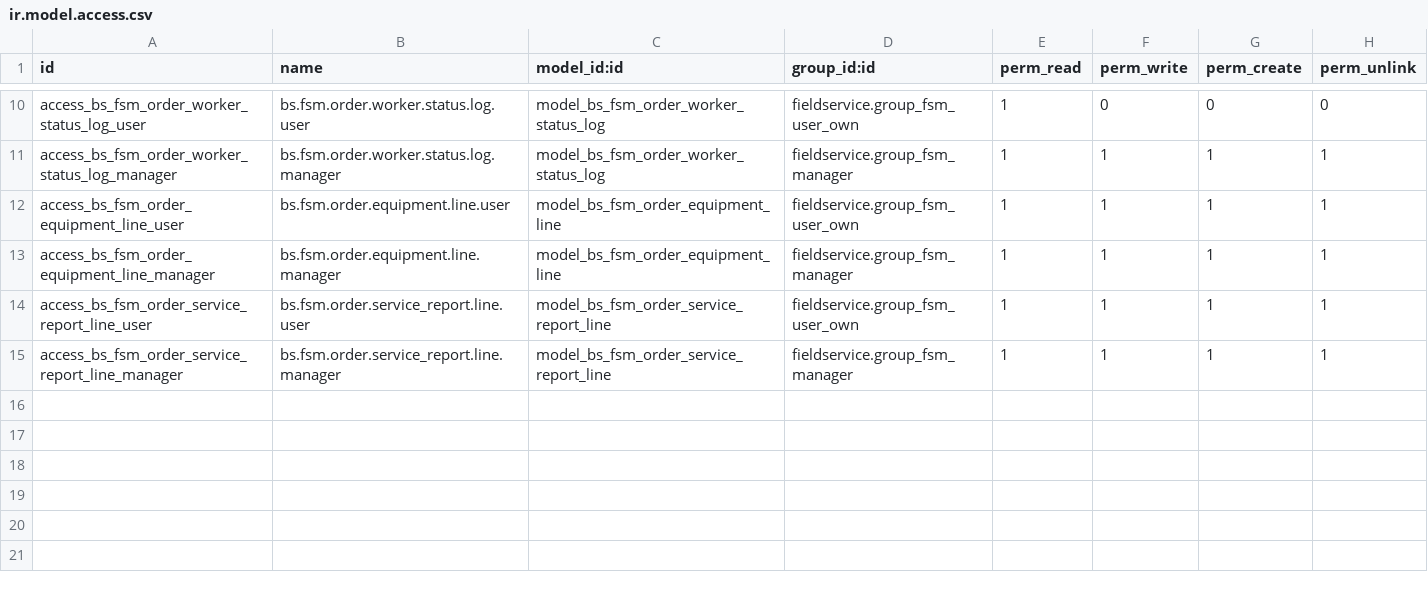
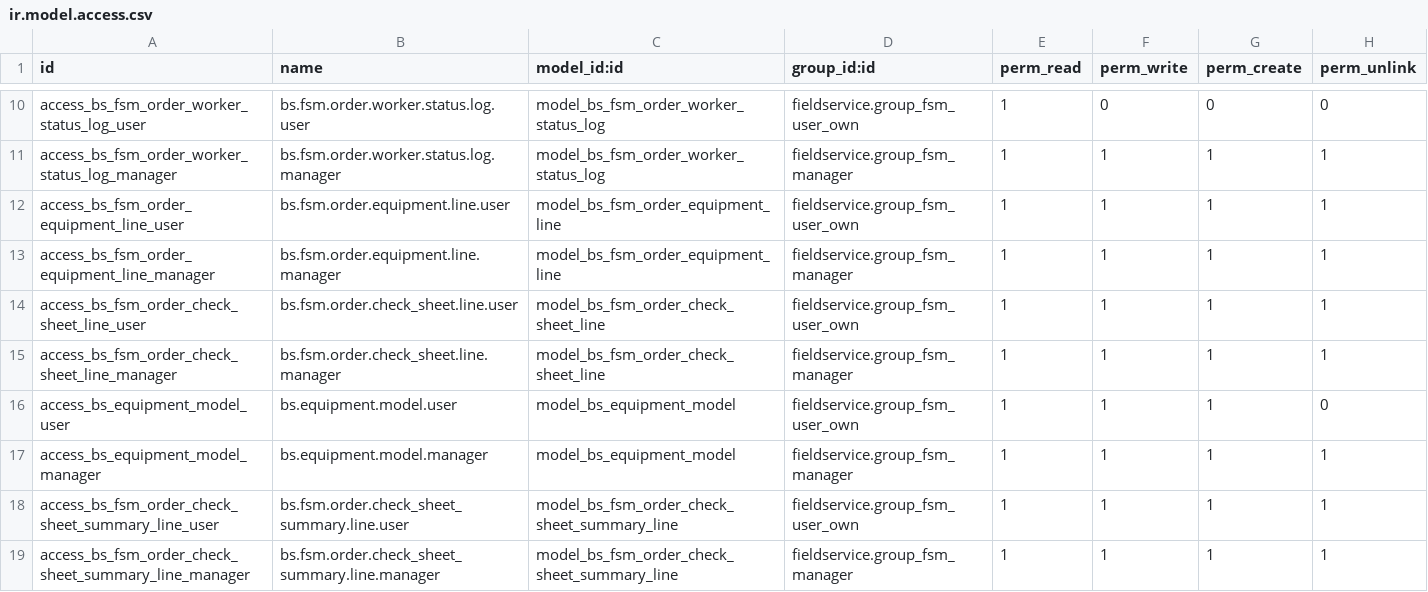
Before and after one commit to pattanapongJ/hrp_odoo17c, a CSV file: spc_bs_apps/bs_fieldservice/security/ir.model.access.csv, drawn as a sheet; only a part is shown, gaps mark what is left out.

Commit message:
[T26-04434] Fix change flow  Check Sheet

```diff
--- a/spc_bs_apps/bs_fieldservice/security/ir.model.access.csv
+++ b/spc_bs_apps/bs_fieldservice/security/ir.model.access.csv
@@ -13,3 +13,7 @@ access_bs_fsm_order_equipment_line_user,bs.fsm.order.equipment.line.user,model_b
 access_bs_fsm_order_equipment_line_manager,bs.fsm.order.equipment.line.manager,model_bs_fsm_order_equipment_line,fieldservice.group_fsm_manager,1,1,1,1
-access_bs_fsm_order_service_report_line_user,bs.fsm.order.service_report.line.user,model_bs_fsm_order_service_report_line,fieldservice.group_fsm_user_own,1,1,1,1
-access_bs_fsm_order_service_report_line_manager,bs.fsm.order.service_report.line.manager,model_bs_fsm_order_service_report_line,fieldservice.group_fsm_manager,1,1,1,1
+access_bs_fsm_order_check_sheet_line_user,bs.fsm.order.check_sheet.line.user,model_bs_fsm_order_check_sheet_line,fieldservice.group_fsm_user_own,1,1,1,1
+access_bs_fsm_order_check_sheet_line_manager,bs.fsm.order.check_sheet.line.manager,model_bs_fsm_order_check_sheet_line,fieldservice.group_fsm_manager,1,1,1,1
+access_bs_equipment_model_user,bs.equipment.model.user,model_bs_equipment_model,fieldservice.group_fsm_user_own,1,1,1,0
+access_bs_equipment_model_manager,bs.equipment.model.manager,model_bs_equipment_model,fieldservice.group_fsm_manager,1,1,1,1
+access_bs_fsm_order_check_sheet_summary_line_user,bs.fsm.order.check_sheet_summary.line.user,model_bs_fsm_order_check_sheet_summary_line,fieldservice.group_fsm_user_own,1,1,1,1
+access_bs_fsm_order_check_sheet_summary_line_manager,bs.fsm.order.check_sheet_summary.line.manager,model_bs_fsm_order_check_sheet_summary_line,fieldservice.group_fsm_manager,1,1,1,1
```
Also changed, not shown: 20 other files.
